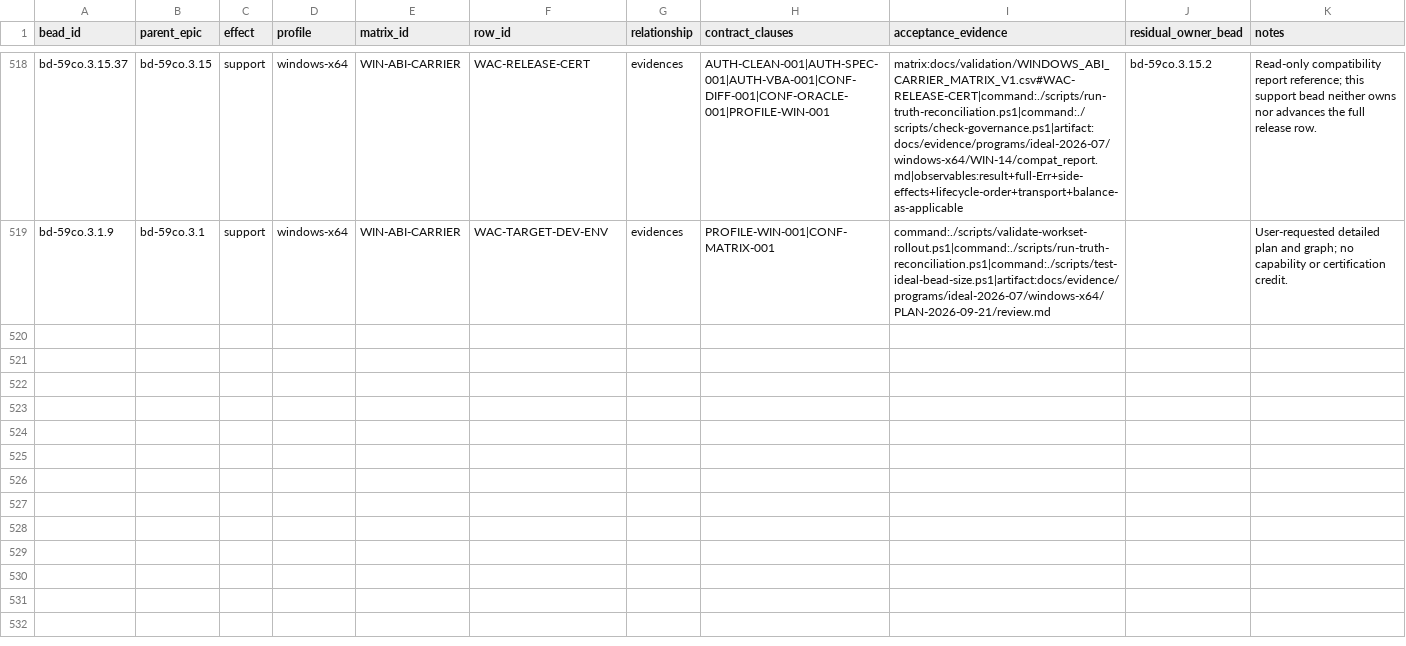
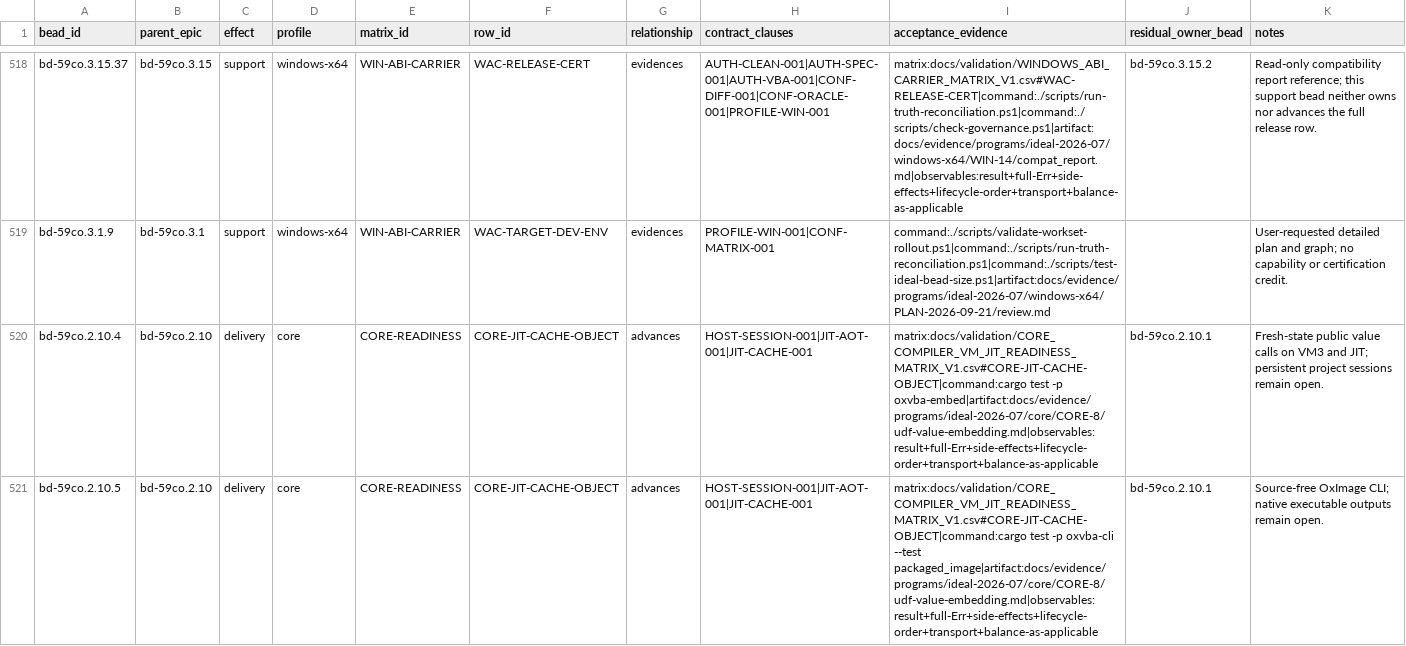
Before and after one commit to DnaCalc/CalcVBA, a CSV file: docs/validation/IDEAL_MATRIX_BEAD_TRACEABILITY_V1.csv, drawn as a sheet; only a part is shown, gaps mark what is left out; the diff covers the shown part only; the diff names each change by its address in the sheet, - before the commit and + after, or states it on an @@ line.

```diff
--- a/docs/validation/IDEAL_MATRIX_BEAD_TRACEABILITY_V1.csv
+++ b/docs/validation/IDEAL_MATRIX_BEAD_TRACEABILITY_V1.csv
+row 520: bd-59co.2.10.4 | bd-59co.2.10 | delivery | core | CORE-READINESS | CORE-JIT-CACHE-OBJECT | advances | HOST-SESSION-001|JIT-AOT-001|JIT-CACHE-001 | matrix:docs/validation/CORE_COMPILER_VM_JIT_READINESS_MATRIX_V1.csv#CORE-JIT-CACHE-OBJECT|command:cargo test -p oxvba-embed|artifact:docs/evidence/programs/ideal-2026-07/core/CORE-8/udf-value-embedding.md|observables:result+full-Err+side-effects+lifecycle-order+transport+balance-as-applicable | bd-59co.2.10.1 | Fresh-state public value calls on VM3 and JIT; persistent project sessions remain open.
+row 521: bd-59co.2.10.5 | bd-59co.2.10 | delivery | core | CORE-READINESS | CORE-JIT-CACHE-OBJECT | advances | HOST-SESSION-001|JIT-AOT-001|JIT-CACHE-001 | matrix:docs/validation/CORE_COMPILER_VM_JIT_READINESS_MATRIX_V1.csv#CORE-JIT-CACHE-OBJECT|command:cargo test -p oxvba-cli --test packaged_image|artifact:docs/evidence/programs/ideal-2026-07/core/CORE-8/udf-value-embedding.md|observables:result+full-Err+side-effects+lifecycle-order+transport+balance-as-applicable | bd-59co.2.10.1 | Source-free OxImage CLI; native executable outputs remain open.
```
Also changed, not shown: 2 added rows elsewhere in this file, docs/validation/WINDOWS_JIT_COM_CLIENT_MATRIX_V1.csv, docs/validation/WINDOWS_JIT_NATIVE_IMPORT_MATRIX_V1.csv, 48 other files.
